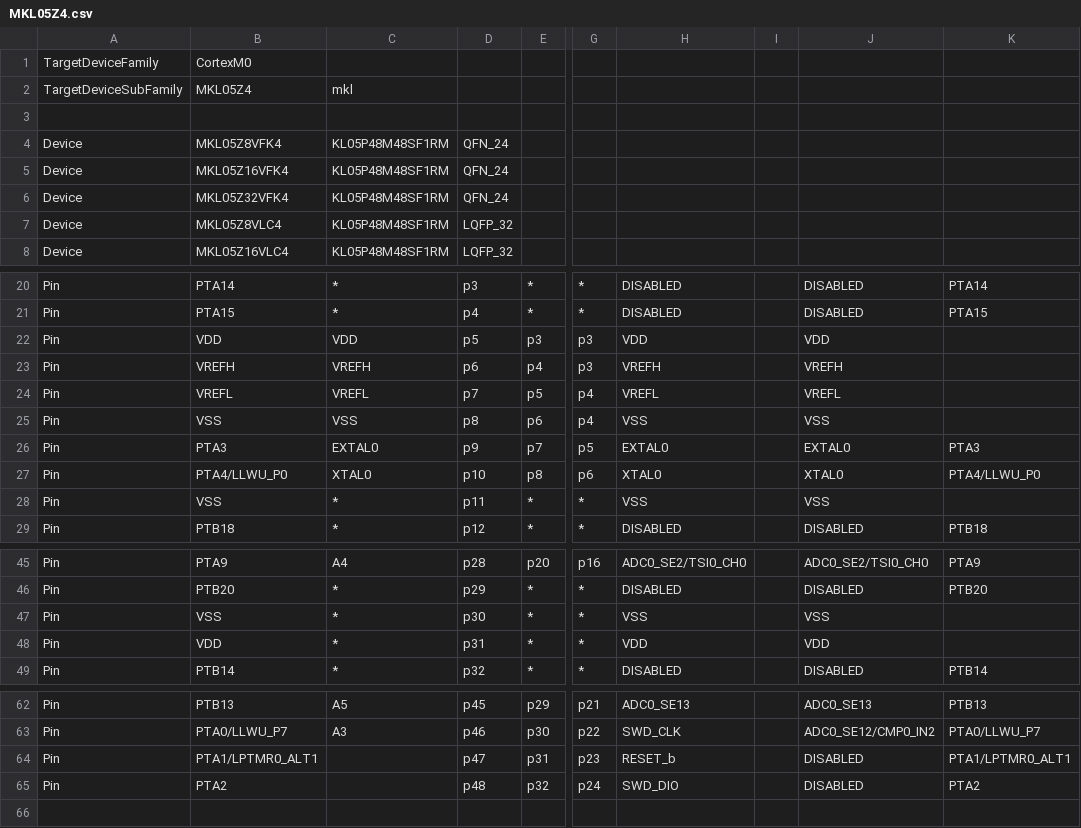
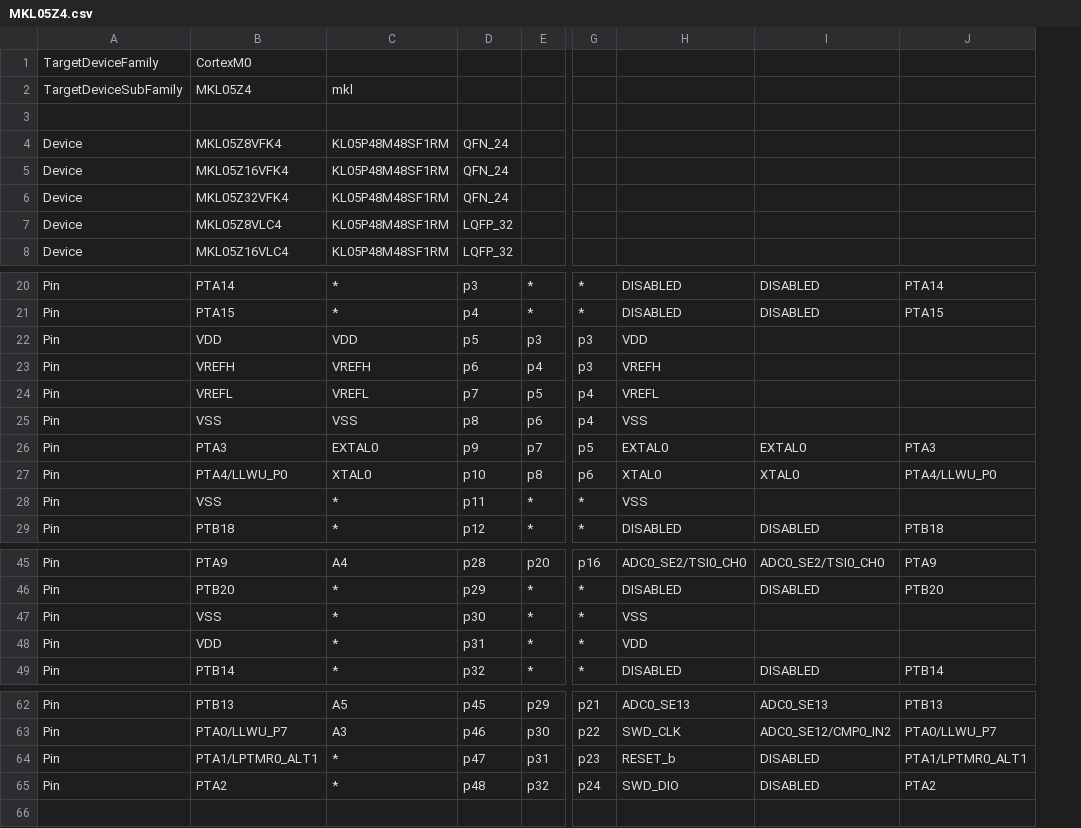
Before and after one commit to podonoghue/usbdm-eclipse-plugins, a CSV file: net.sourceforge.usbdm.deviceEditor/data/MKL05Z4.csv, drawn as a sheet; only a part is shown, gaps mark what is left out; removed rows and columns are numbered as before the commit, all else as after; the diff names each change by its address in the sheet, - before the commit and + after, or states it on an @@ line.

```diff
--- a/net.sourceforge.usbdm.deviceEditor/data/MKL05Z4.csv
+++ b/net.sourceforge.usbdm.deviceEditor/data/MKL05Z4.csv
-column I, empty
-I22: VDD
+I22: (empty)
-I23: VREFH
+I23: (empty)
-I24: VREFL
+I24: (empty)
-I25: VSS
+I25: (empty)
-I28: VSS
+I28: (empty)
-I47: VSS
+I47: (empty)
-I48: VDD
+I48: (empty)
-C64:C65: (empty)
+C64:C65: *
```
Also changed, not shown: net.sourceforge.usbdm.deviceEditor/data/MK22F51212.csv, net.sourceforge.usbdm.deviceEditor/data/MK28F15.csv, 26 other files.
